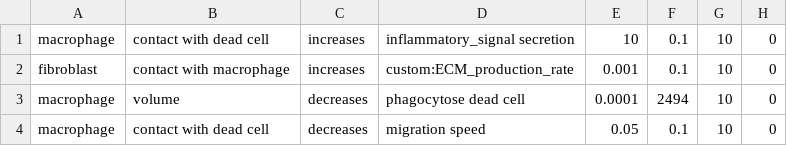
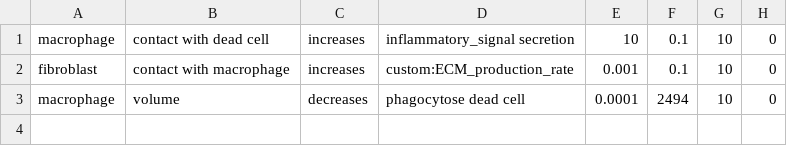
Before and after one commit to PhysiCell-Models/collective-invasion, a CSV file: config/fibrosis_rules.csv, drawn as a sheet; the diff names each change by its address in the sheet, - before the commit and + after, or states it on an @@ line.

Commit message:
Moved speed update to its own function. Moved agent definitions to use speed update at mechancis time step (vis custom_function pointer). Got fibrosis model working.

```diff
--- a/config/fibrosis_rules.csv
+++ b/config/fibrosis_rules.csv
-row 4: macrophage | contact with dead cell | decreases | migration speed | 0.05 | 0.1 | 10 | 0
```
Also changed, not shown: 7 other files.
